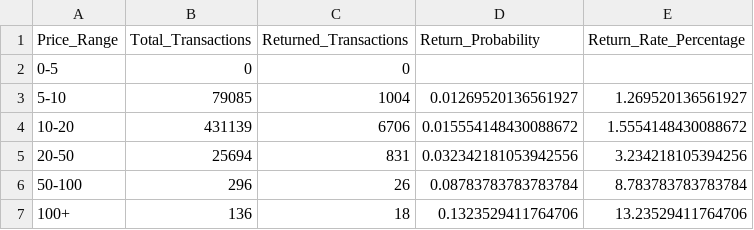
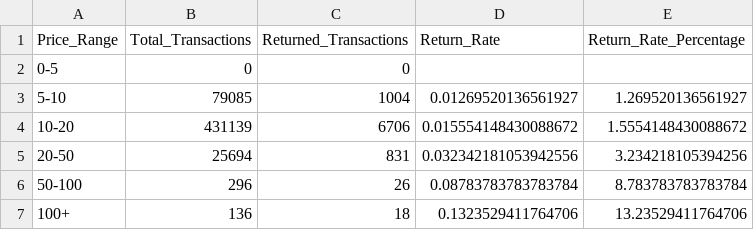
Before and after one commit to SAINIKHILCHARY/E-Commerce-Profitability-Return-Optimization-Engine, a CSV file: docs/price_return_analysis.csv, drawn as a sheet.

Commit message:
Day 12: EDA Refinement - Add analysis notebooks

```diff
--- a/docs/price_return_analysis.csv
+++ b/docs/price_return_analysis.csv
@@ -1,2 +1,2 @@
-Price_Range,Total_Transactions,Returned_Transactions,Return_Probability,Return_Rate_Percentage
+Price_Range,Total_Transactions,Returned_Transactions,Return_Rate,Return_Rate_Percentage
 0-5,0,0,,
```
Also changed, not shown: 6 other files.
